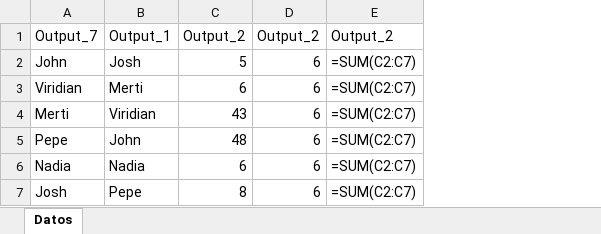
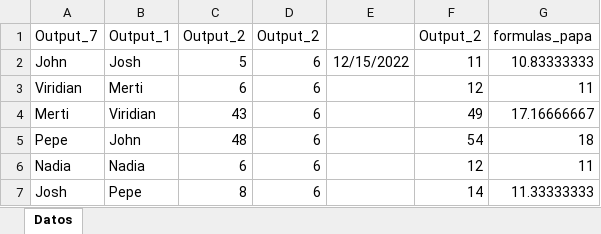
Before and after one commit to christopher-pedraza/NAEVYS, an Excel workbook: code/output.xlsx, sheet Datos, drawn as a sheet; values as stored, in another font and other column widths than the file's, no borders; formulas without a stored value are shown as written; removed rows and columns are numbered as before the commit, all else as after; the diff names each change by its address in the sheet, - before the commit and + after, or states it on an @@ line.

Commit message:
Imprimir formulas con referencia a fila

```diff
--- a/code/output.xlsx (sheet Datos)
+++ b/code/output.xlsx (sheet Datos)
-column E, rows 1-7: Output_2 | =SUM(C2:C7) | =SUM(C2:C7) | =SUM(C2:C7) | =SUM(C2:C7) | =SUM(C2:C7) | =SUM(C2:C7)
+column E, row 2: 12/15/2022
+column F, rows 1-7: Output_2 | 11 | 12 | 49 | 54 | 12 | 14
+column G, rows 1-7: formulas_papa | 10.83333333 | 11 | 17.16666667 | 18 | 11 | 11.33333333
```
Also changed, not shown: 4 other files.
